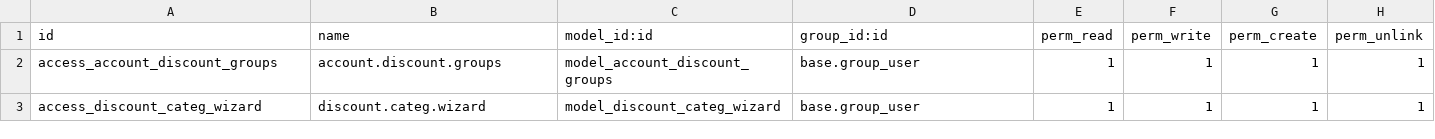
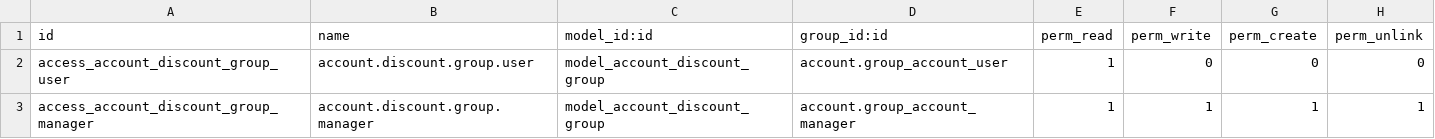
Before and after one commit to ohcnetwork/odoo_connector, a CSV file: account_discounts/security/ir.model.access.csv, drawn as a sheet.

Commit message:
Clean up account discounts

```diff
--- a/account_discounts/security/ir.model.access.csv
+++ b/account_discounts/security/ir.model.access.csv
@@ -1,3 +1,3 @@
 id,name,model_id:id,group_id:id,perm_read,perm_write,perm_create,perm_unlink
-access_account_discount_groups,account.discount.groups,model_account_discount_groups,base.group_user,1,1,1,1
-access_discount_categ_wizard,discount.categ.wizard,model_discount_categ_wizard,base.group_user,1,1,1,1
+access_account_discount_group_user,account.discount.group.user,model_account_discount_group,account.group_account_user,1,0,0,0
+access_account_discount_group_manager,account.discount.group.manager,model_account_discount_group,account.group_account_manager,1,1,1,1
```
Also changed, not shown: 15 other files.
